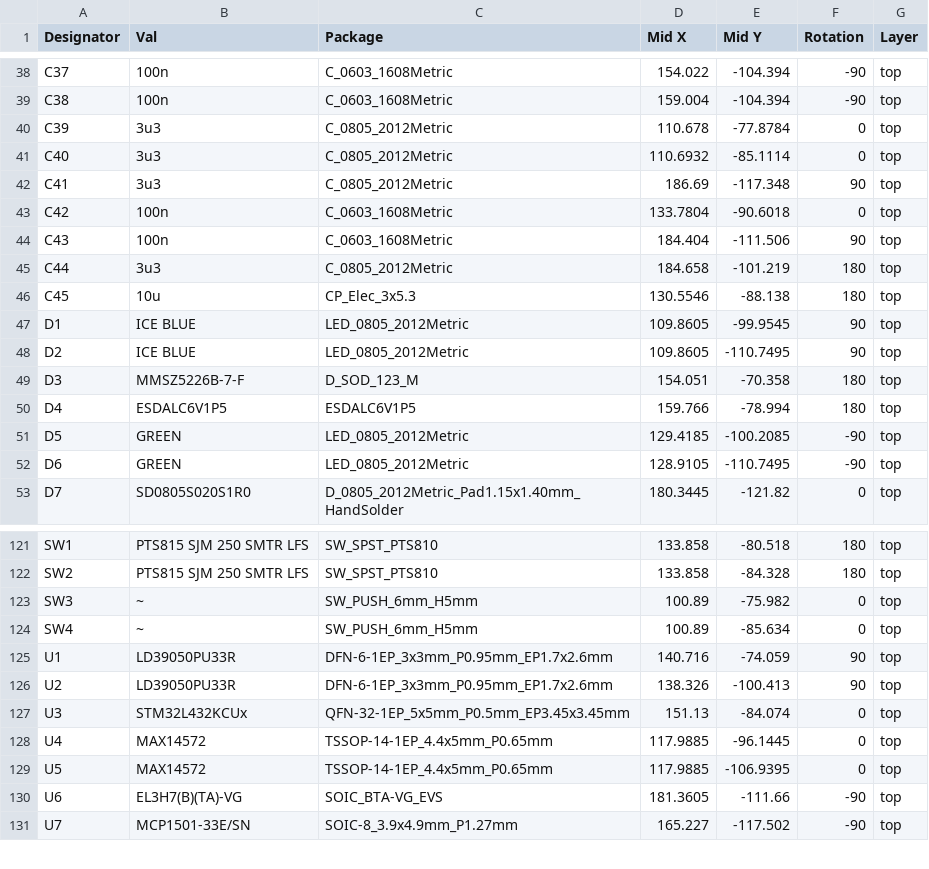
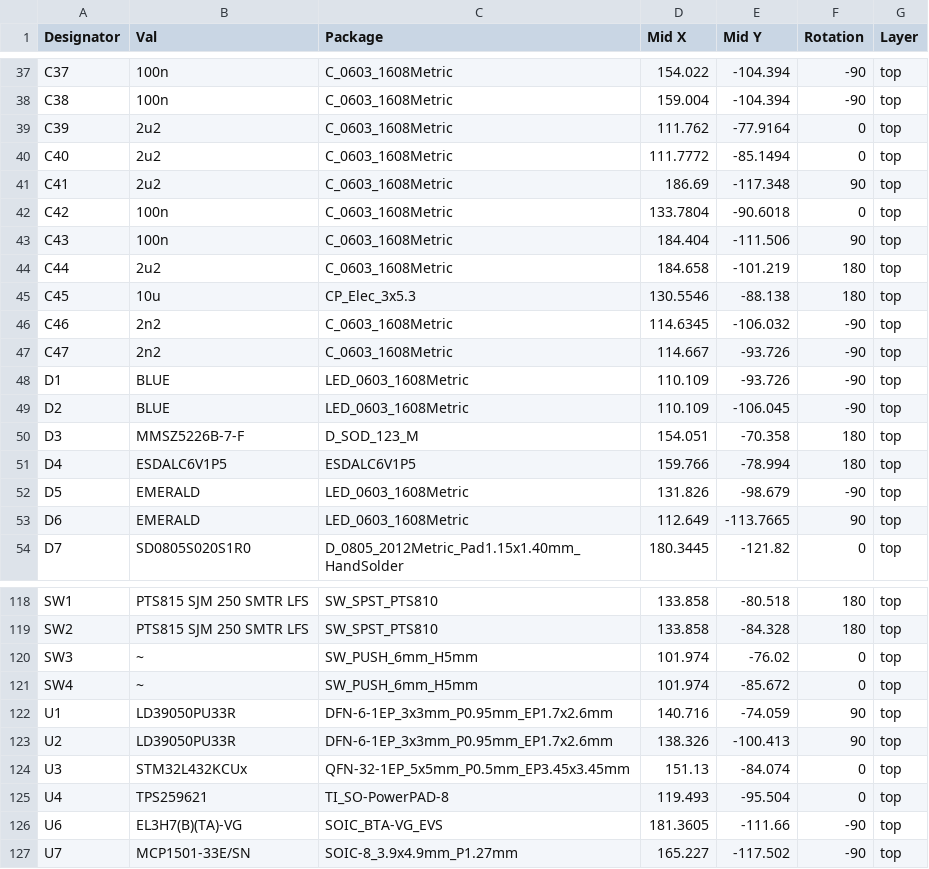
Before and after one commit to UAlberta-EcoCar/Electrical-Hardware-Design, a CSV file: Fuel_Cell_Controller_Lucy_V1/BOM/Fuel_Cell_Controller_Prototype-top-pos.csv, drawn as a sheet; only a part is shown, gaps mark what is left out; the diff covers the shown part only.

```diff
--- a/Fuel_Cell_Controller_Lucy_V1/BOM/Fuel_Cell_Controller_Prototype-top-pos.csv
+++ b/Fuel_Cell_Controller_Lucy_V1/BOM/Fuel_Cell_Controller_Prototype-top-pos.csv
@@ -39,15 +38,17 @@ C37,100n,C_0603_1608Metric,154.022,-104.394,-90,top
 C38,100n,C_0603_1608Metric,159.004,-104.394,-90,top
-C39,3u3,C_0805_2012Metric,110.678,-77.8784,0,top
-C40,3u3,C_0805_2012Metric,110.6932,-85.1114,0,top
-C41,3u3,C_0805_2012Metric,186.69,-117.348,90,top
+C39,2u2,C_0603_1608Metric,111.762,-77.9164,0,top
+C40,2u2,C_0603_1608Metric,111.7772,-85.1494,0,top
+C41,2u2,C_0603_1608Metric,186.69,-117.348,90,top
 C42,100n,C_0603_1608Metric,133.7804,-90.6018,0,top
 C43,100n,C_0603_1608Metric,184.404,-111.506,90,top
-C44,3u3,C_0805_2012Metric,184.658,-101.219,180,top
+C44,2u2,C_0603_1608Metric,184.658,-101.219,180,top
 C45,10u,CP_Elec_3x5.3,130.5546,-88.138,180,top
-D1,ICE BLUE,LED_0805_2012Metric,109.8605,-99.9545,90,top
-D2,ICE BLUE,LED_0805_2012Metric,109.8605,-110.7495,90,top
+C46,2n2,C_0603_1608Metric,114.6345,-106.032,-90,top
+C47,2n2,C_0603_1608Metric,114.667,-93.726,-90,top
+D1,BLUE,LED_0603_1608Metric,110.109,-93.726,-90,top
+D2,BLUE,LED_0603_1608Metric,110.109,-106.045,-90,top
 D3,MMSZ5226B-7-F,D_SOD_123_M,154.051,-70.358,180,top
 D4,ESDALC6V1P5,ESDALC6V1P5,159.766,-78.994,180,top
-D5,GREEN,LED_0805_2012Metric,129.4185,-100.2085,-90,top
-D6,GREEN,LED_0805_2012Metric,128.9105,-110.7495,-90,top
+D5,EMERALD,LED_0603_1608Metric,131.826,-98.679,-90,top
+D6,EMERALD,LED_0603_1608Metric,112.649,-113.7665,90,top
 D7,SD0805S020S1R0,D_0805_2012Metric_Pad1.15x1.40mm_HandSolder,180.3445,-121.82,0,top
@@ -123,4 +120,4 @@ SW2,"PTS815 SJM 250 SMTR LFS
 ",SW_SPST_PTS810,133.858,-84.328,180,top
-SW3,~,SW_PUSH_6mm_H5mm,100.89,-75.982,0,top
-SW4,~,SW_PUSH_6mm_H5mm,100.89,-85.634,0,top
+SW3,~,SW_PUSH_6mm_H5mm,101.974,-76.02,0,top
+SW4,~,SW_PUSH_6mm_H5mm,101.974,-85.672,0,top
 U1,LD39050PU33R,DFN-6-1EP_3x3mm_P0.95mm_EP1.7x2.6mm,140.716,-74.059,90,top
@@ -128,4 +125,3 @@ U2,LD39050PU33R,DFN-6-1EP_3x3mm_P0.95mm_EP1.7x2.6mm,138.326,-100.413,90,top
 U3,STM32L432KCUx,QFN-32-1EP_5x5mm_P0.5mm_EP3.45x3.45mm,151.13,-84.074,0,top
-U4,MAX14572,TSSOP-14-1EP_4.4x5mm_P0.65mm,117.9885,-96.1445,0,top
-U5,MAX14572,TSSOP-14-1EP_4.4x5mm_P0.65mm,117.9885,-106.9395,0,top
+U4,TPS259621,TI_SO-PowerPAD-8,119.493,-95.504,0,top
 U6,"EL3H7(B)(TA)-VG
```
Also changed, not shown: 1 added row, 5 removed rows and 94 edited cells elsewhere in this file, Fuel_Cell_Controller_Lucy_V1/BOM/Fuel_Cell_Controller_Prototype.csv, 39 other files.
